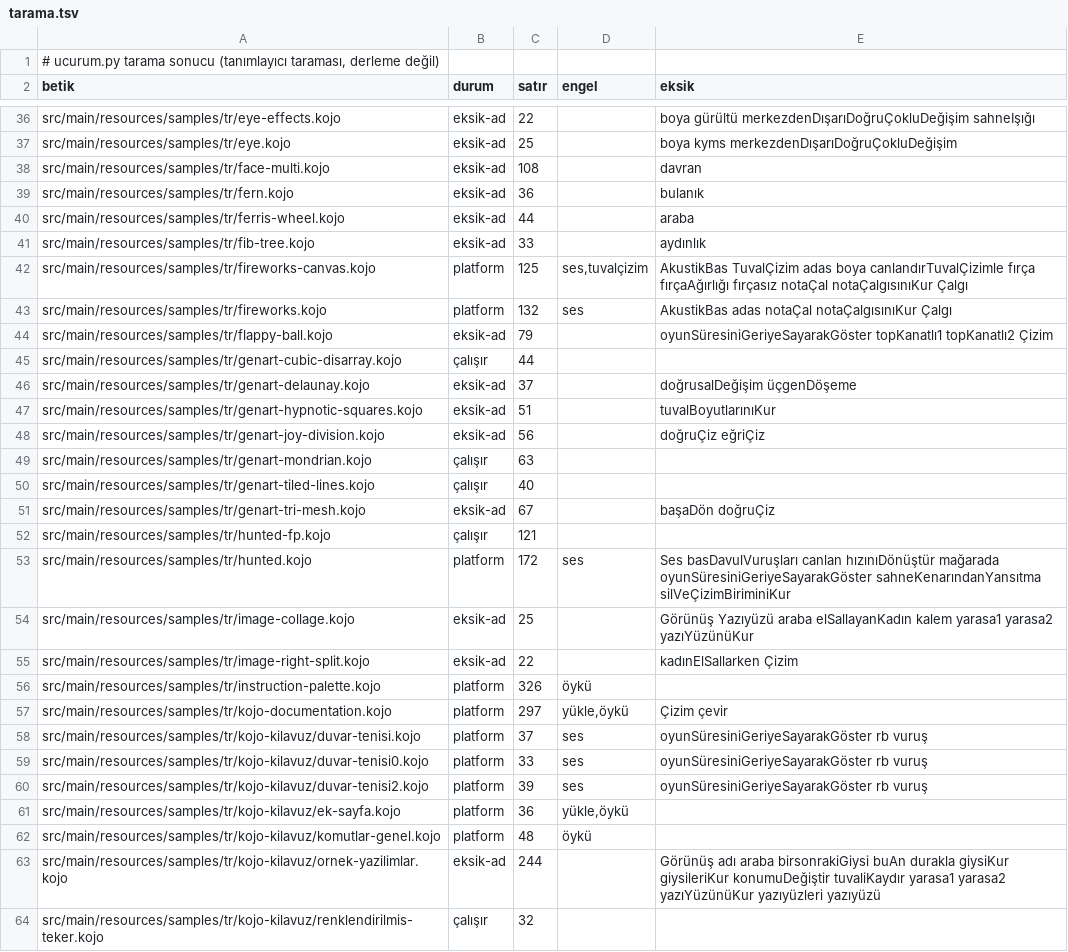
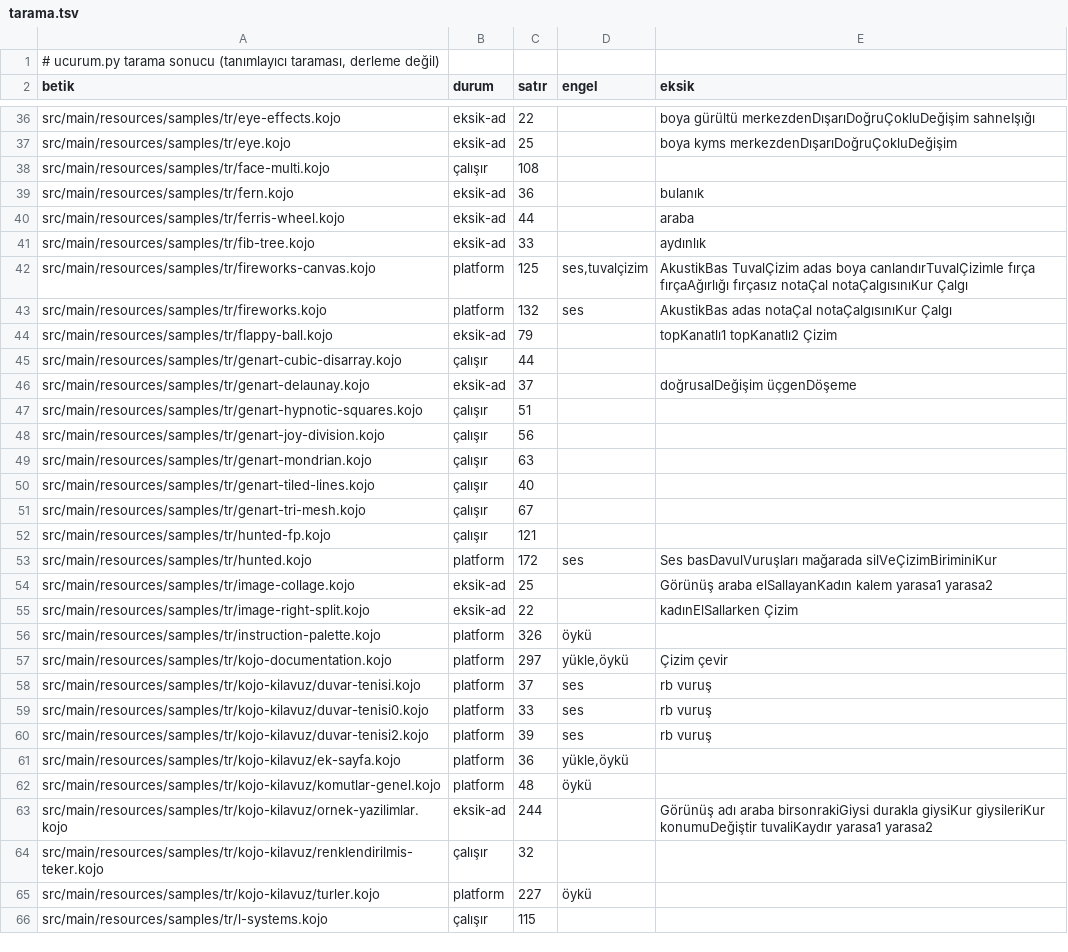
Before and after one commit to bulent2k2/kojojs-dev, a TSV file: ornekler/masaustu/tarama.tsv, drawn as a sheet; only a part is shown, gaps mark what is left out; the shorter side is filled out with more unchanged rows; the diff covers the shown part only.

```diff
--- a/ornekler/masaustu/tarama.tsv
+++ b/ornekler/masaustu/tarama.tsv
@@ -37,3 +37,3 @@ src/main/resources/samples/tr/eye-effects.kojo	eksik-ad	22		boya gürültü merk
 src/main/resources/samples/tr/eye.kojo	eksik-ad	25		boya kyms merkezdenDışarıDoğruÇokluDeğişim
-src/main/resources/samples/tr/face-multi.kojo	eksik-ad	108		davran
+src/main/resources/samples/tr/face-multi.kojo	çalışır	108		
 src/main/resources/samples/tr/fern.kojo	eksik-ad	36		bulanık
@@ -43,13 +43,13 @@ src/main/resources/samples/tr/fireworks-canvas.kojo	platform	125	ses,tuvalçizim
 src/main/resources/samples/tr/fireworks.kojo	platform	132	ses	AkustikBas adas notaÇal notaÇalgısınıKur Çalgı
-src/main/resources/samples/tr/flappy-ball.kojo	eksik-ad	79		oyunSüresiniGeriyeSayarakGöster topKanatlı1 topKanatlı2 Çizim
+src/main/resources/samples/tr/flappy-ball.kojo	eksik-ad	79		topKanatlı1 topKanatlı2 Çizim
 src/main/resources/samples/tr/genart-cubic-disarray.kojo	çalışır	44		
 src/main/resources/samples/tr/genart-delaunay.kojo	eksik-ad	37		doğrusalDeğişim üçgenDöşeme
-src/main/resources/samples/tr/genart-hypnotic-squares.kojo	eksik-ad	51		tuvalBoyutlarınıKur
-src/main/resources/samples/tr/genart-joy-division.kojo	eksik-ad	56		doğruÇiz eğriÇiz
+src/main/resources/samples/tr/genart-hypnotic-squares.kojo	çalışır	51		
+src/main/resources/samples/tr/genart-joy-division.kojo	çalışır	56		
 src/main/resources/samples/tr/genart-mondrian.kojo	çalışır	63		
 src/main/resources/samples/tr/genart-tiled-lines.kojo	çalışır	40		
-src/main/resources/samples/tr/genart-tri-mesh.kojo	eksik-ad	67		başaDön doğruÇiz
+src/main/resources/samples/tr/genart-tri-mesh.kojo	çalışır	67		
 src/main/resources/samples/tr/hunted-fp.kojo	çalışır	121		
-src/main/resources/samples/tr/hunted.kojo	platform	172	ses	Ses basDavulVuruşları canlan hızınıDönüştür mağarada oyunSüresiniGeriyeSayarakGöster sahneKenarındanYansıtma silVeÇizimBiriminiKur
-src/main/resources/samples/tr/image-collage.kojo	eksik-ad	25		Görünüş Yazıyüzü araba elSallayanKadın kalem yarasa1 yarasa2 yazıYüzünüKur
+src/main/resources/samples/tr/hunted.kojo	platform	172	ses	Ses basDavulVuruşları mağarada silVeÇizimBiriminiKur
+src/main/resources/samples/tr/image-collage.kojo	eksik-ad	25		Görünüş araba elSallayanKadın kalem yarasa1 yarasa2
 src/main/resources/samples/tr/image-right-split.kojo	eksik-ad	22		kadınElSallarken Çizim
@@ -57,8 +57,8 @@ src/main/resources/samples/tr/instruction-palette.kojo	platform	326	öykü
 src/main/resources/samples/tr/kojo-documentation.kojo	platform	297	yükle,öykü	Çizim çevir
-src/main/resources/samples/tr/kojo-kilavuz/duvar-tenisi.kojo	platform	37	ses	oyunSüresiniGeriyeSayarakGöster rb vuruş
-src/main/resources/samples/tr/kojo-kilavuz/duvar-tenisi0.kojo	platform	33	ses	oyunSüresiniGeriyeSayarakGöster rb vuruş
-src/main/resources/samples/tr/kojo-kilavuz/duvar-tenisi2.kojo	platform	39	ses	oyunSüresiniGeriyeSayarakGöster rb vuruş
+src/main/resources/samples/tr/kojo-kilavuz/duvar-tenisi.kojo	platform	37	ses	rb vuruş
+src/main/resources/samples/tr/kojo-kilavuz/duvar-tenisi0.kojo	platform	33	ses	rb vuruş
+src/main/resources/samples/tr/kojo-kilavuz/duvar-tenisi2.kojo	platform	39	ses	rb vuruş
 src/main/resources/samples/tr/kojo-kilavuz/ek-sayfa.kojo	platform	36	yükle,öykü	
 src/main/resources/samples/tr/kojo-kilavuz/komutlar-genel.kojo	platform	48	öykü	
-src/main/resources/samples/tr/kojo-kilavuz/ornek-yazilimlar.kojo	eksik-ad	244		Görünüş adı araba birsonrakiGiysi buAn durakla giysiKur giysileriKur konumuDeğiştir tuvaliKaydır yarasa1 yarasa2 yazıYüzünüKur yazıyüzleri yazıyüzü
+src/main/resources/samples/tr/kojo-kilavuz/ornek-yazilimlar.kojo	eksik-ad	244		Görünüş adı araba birsonrakiGiysi durakla giysiKur giysileriKur konumuDeğiştir tuvaliKaydır yarasa1 yarasa2
 src/main/resources/samples/tr/kojo-kilavuz/renklendirilmis-teker.kojo	çalışır	32		
```
Also changed, not shown: 27 edited cells elsewhere in this file, 11 other files.
